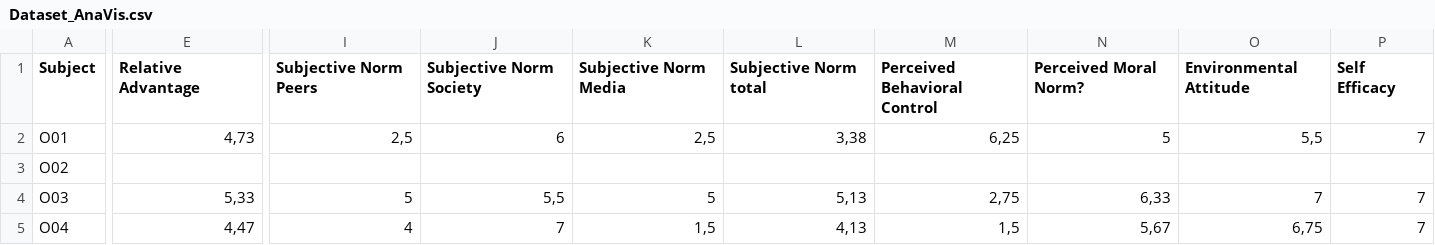
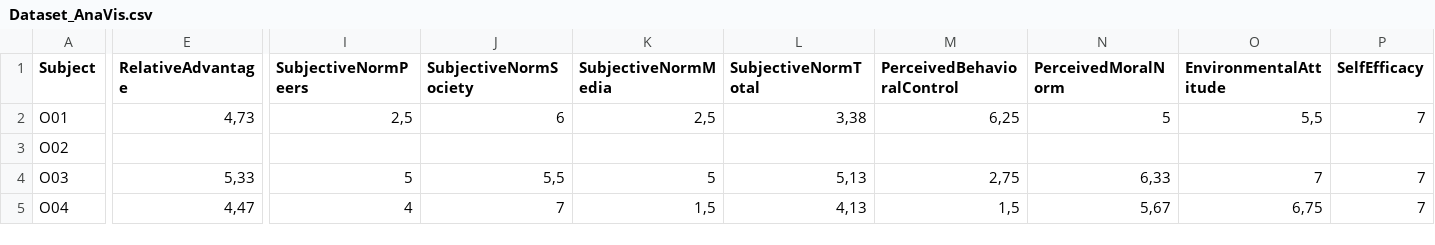
Before and after one commit to carinaufer/DataAnalysisVisualization, a CSV file: Dataset_AnaVis.csv, drawn as a sheet; only a part is shown, gaps mark what is left out; the diff covers the shown part only; the diff names each change by its address in the sheet, - before the commit and + after, or states it on an @@ line.

```diff
--- a/Dataset_AnaVis.csv
+++ b/Dataset_AnaVis.csv
-E1: Relative Advantage
+E1: RelativeAdvantage
-I1: Subjective Norm Peers
+I1: SubjectiveNormPeers
-J1: Subjective Norm Society
+J1: SubjectiveNormSociety
-K1: Subjective Norm Media
+K1: SubjectiveNormMedia
-L1: Subjective Norm total
+L1: SubjectiveNormTotal
-M1: Perceived Behavioral Control
+M1: PerceivedBehavioralControl
-N1: Perceived Moral Norm?
+N1: PerceivedMoralNorm
-O1: Environmental Attitude
+O1: EnvironmentalAttitude
-P1: Self Efficacy
+P1: SelfEfficacy
```
Also changed, not shown: 2 edited cells elsewhere in this file, 3 other files.
